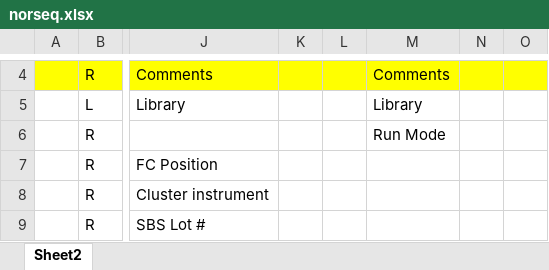
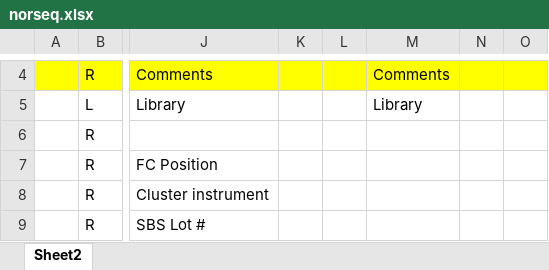
Before and after one commit to nsc-norway/pipeline, an Excel workbook: docs/norseq.xlsx, sheet Sheet2, drawn as a sheet; only a part is shown, gaps mark what is left out; values as stored, in another font and other column widths than the file's, no borders; the diff names each change by its address in the sheet, - before the commit and + after, or states it on an @@ line.

Commit message:
Correct Miseq no run mode..

```diff
--- a/docs/norseq.xlsx (sheet Sheet2)
+++ b/docs/norseq.xlsx (sheet Sheet2)
-M6: Run Mode
+M6: (empty)
```
